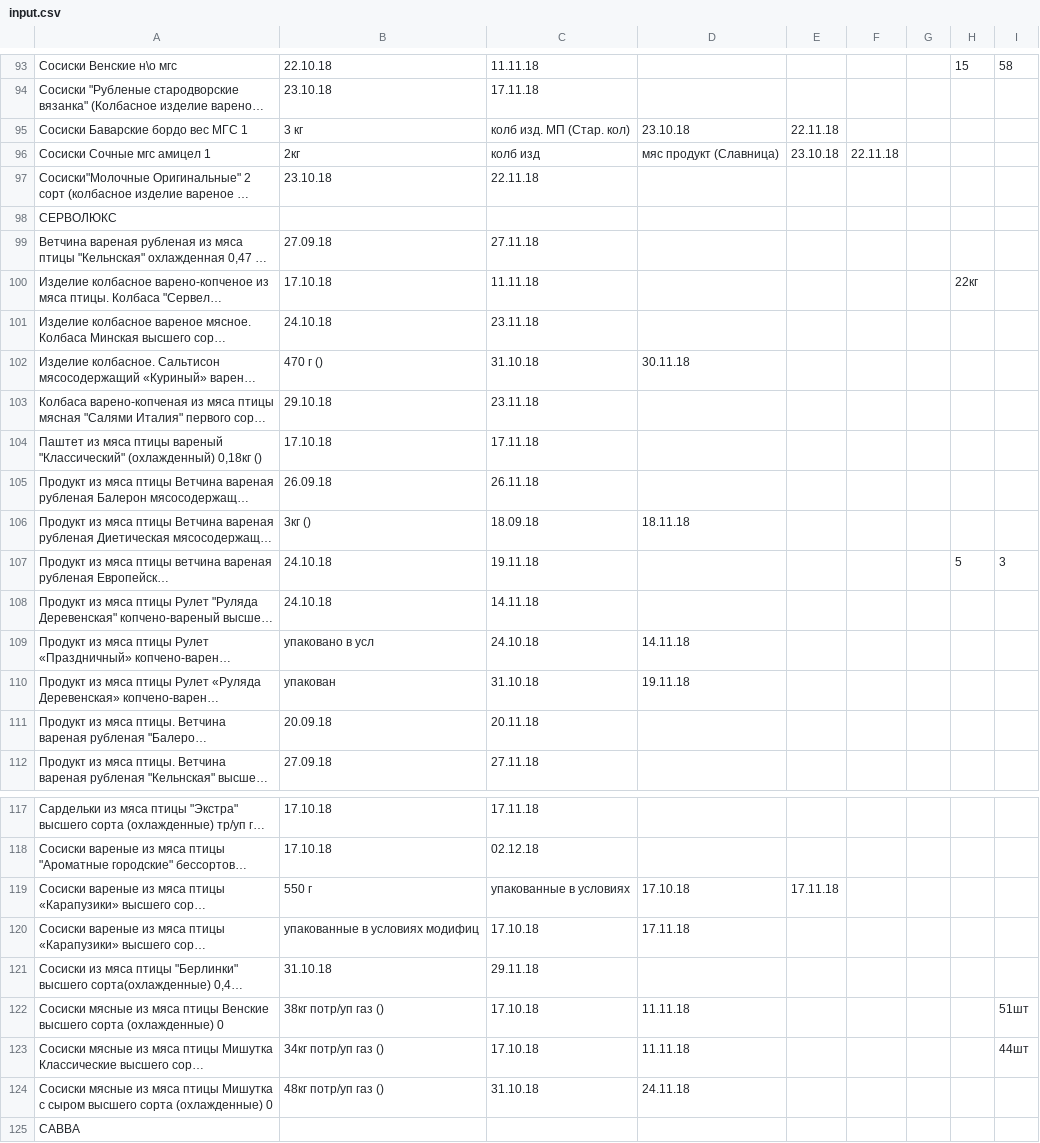
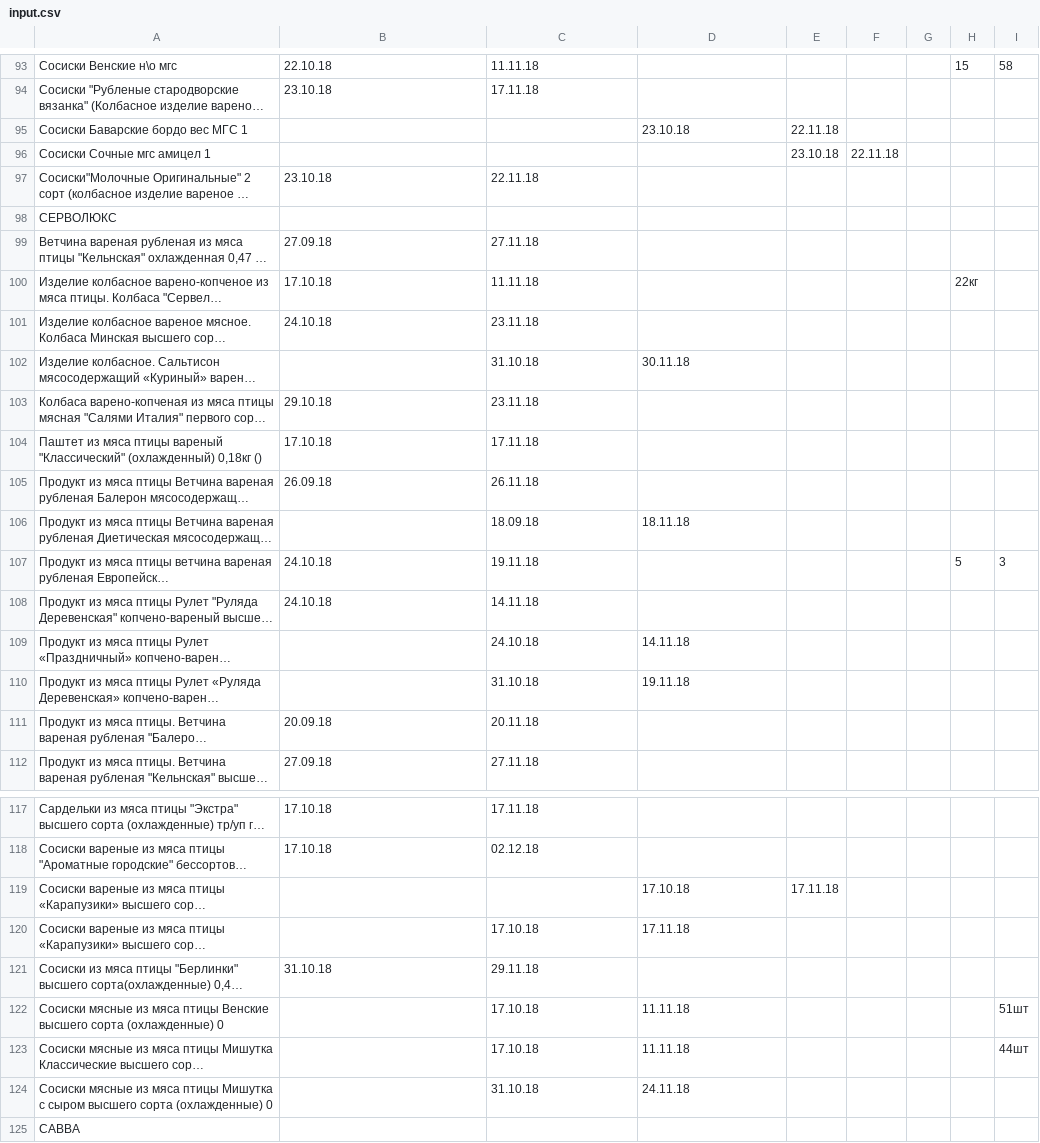
Before and after one commit to Tzota/sottaev-tdmprom-table, a CSV file: input.csv, drawn as a sheet; only a part is shown, gaps mark what is left out; long unchanged cells end in …; the diff covers the shown part only; the diff names each change by its address in the sheet, - before the commit and + after, or states it on an @@ line.

```diff
--- a/input.csv
+++ b/input.csv
-B95: 3 кг
+B95: (empty)
-C95: колб изд. МП (Стар. кол)
+C95: (empty)
-B96: 2кг
+B96: (empty)
-C96: колб изд
+C96: (empty)
-D96: мяс продукт (Славница)
+D96: (empty)
-B102: 470 г ()
+B102: (empty)
-B106: 3кг ()
+B106: (empty)
-B109: упаковано в усл
+B109: (empty)
-B110: упакован
+B110: (empty)
-B119: 550 г
+B119: (empty)
-C119: упакованные в условиях
+C119: (empty)
-B120: упакованные в условиях модифиц
+B120: (empty)
-B122: 38кг потр/уп газ ()
+B122: (empty)
-B123: 34кг потр/уп газ ()
+B123: (empty)
-B124: 48кг потр/уп газ ()
+B124: (empty)
```
Also changed, not shown: 2 edited cells elsewhere in this file.
